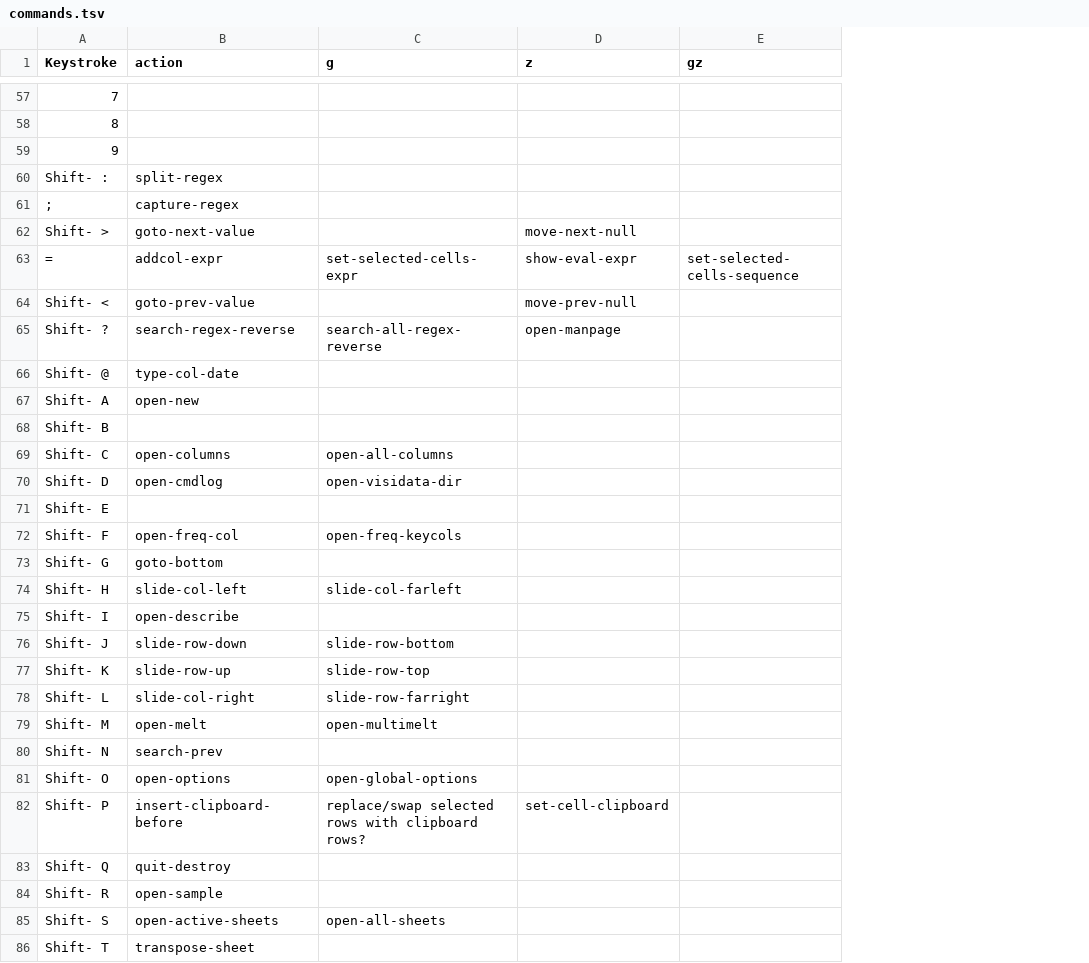
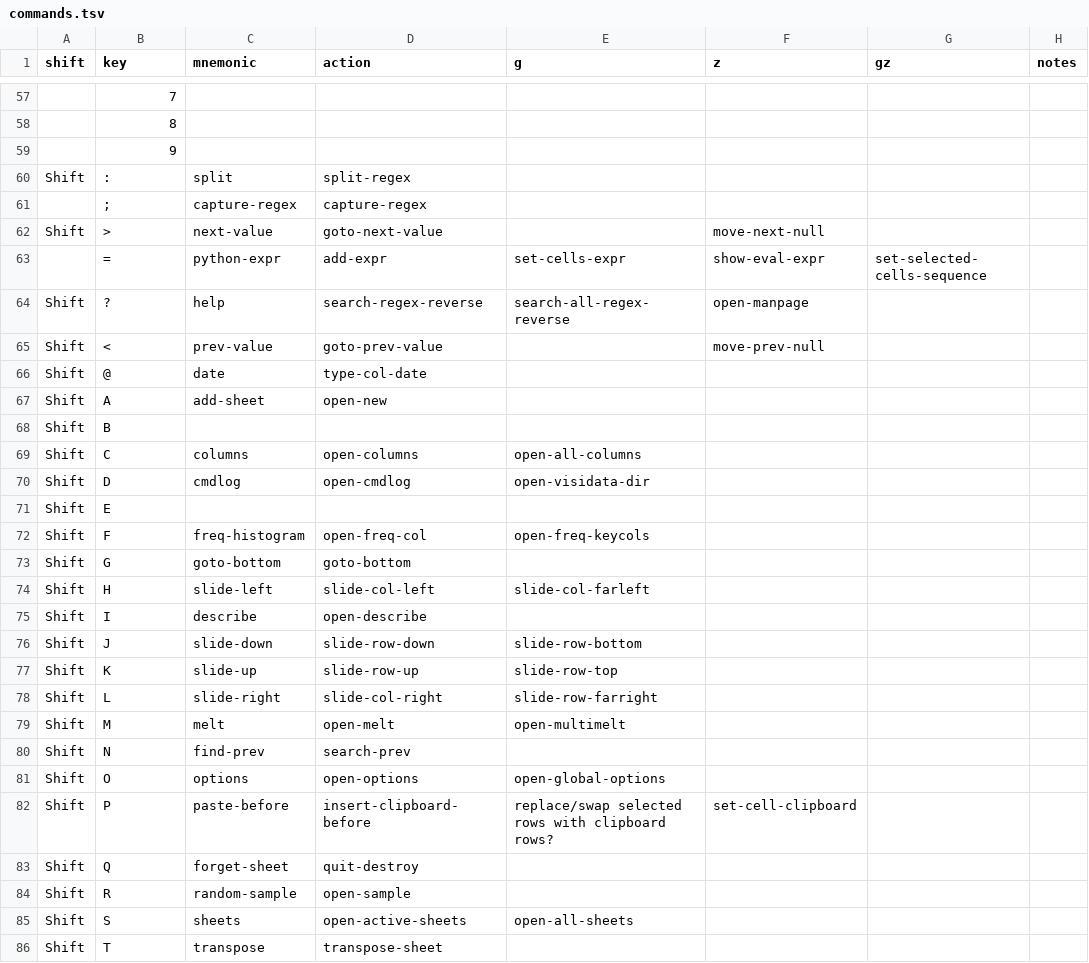
Before and after one commit to saulpw/visidata, a TSV file: dev/commands.tsv, drawn as a sheet; only a part is shown, gaps mark what is left out; removed rows and columns are numbered as before the commit, all else as after; the diff covers the shown part only; the diff names each change by its address in the sheet, - before the commit and + after, or states it on an @@ line.

```diff
--- a/dev/commands.tsv
+++ b/dev/commands.tsv
+column A (shift), rows 60-64: Shift |  | Shift |  | Shift; rows 66-86: all Shift
+column C (mnemonic), rows 60-64: split | capture-regex | next-value | python-expr | help; rows 66-86: date | add-sheet |  | columns | cmdlog |  | freq-histogram | goto-bottom | slide-left | describe | slide-down | slide-up | slide-right | melt | find-prev | options | paste-before | forget-sheet | random-sample | sheets | transpose
+column H (notes), empty
-B1: Keystroke
+B1: key
-B60 (key): Shift- :
+B60 (key): :
-B62 (key): Shift- >
+B62 (key): >
-D63 (action): addcol-expr
+D63 (action): add-expr
-E63 (g): set-selected-cells-expr
+E63 (g): set-cells-expr
-row 64: Shift- < | goto-prev-value |  | move-prev-null
-B64 (key): Shift- ?
+B64 (key): ?
+row 65: Shift | < | prev-value | goto-prev-value |  | move-prev-null
-B66 (key): Shift- @
+B66 (key): @
-B67 (key): Shift- A
+B67 (key): A
-B68 (key): Shift- B
+B68 (key): B
-B69 (key): Shift- C
+B69 (key): C
-B70 (key): Shift- D
+B70 (key): D
-B71 (key): Shift- E
+B71 (key): E
-B72 (key): Shift- F
+B72 (key): F
-B73 (key): Shift- G
+B73 (key): G
-B74 (key): Shift- H
+B74 (key): H
-B75 (key): Shift- I
+B75 (key): I
-B76 (key): Shift- J
+B76 (key): J
-B77 (key): Shift- K
+B77 (key): K
-B78 (key): Shift- L
+B78 (key): L
-B79 (key): Shift- M
+B79 (key): M
-B80 (key): Shift- N
+B80 (key): N
-B81 (key): Shift- O
+B81 (key): O
-B82 (key): Shift- P
+B82 (key): P
-B83 (key): Shift- Q
+B83 (key): Q
-B84 (key): Shift- R
+B84 (key): R
-B85 (key): Shift- S
+B85 (key): S
-B86 (key): Shift- T
+B86 (key): T
```
Also changed, not shown: 2 added rows, 2 removed rows and 71 edited cells elsewhere in this file, 2 other files.
